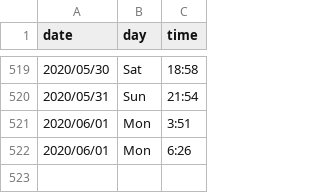
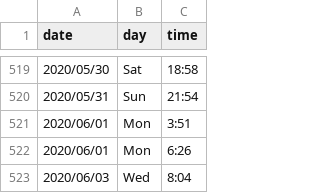
Before and after one commit to kunalkamath/kunalkamath.github.io, a CSV file: xword_stats.csv, drawn as a sheet; only a part is shown, gaps mark what is left out; the diff names each change by its address in the sheet, - before the commit and + after, or states it on an @@ line.

Commit message:
june 3

```diff
--- a/xword_stats.csv
+++ b/xword_stats.csv
+row 523: 2020/06/03 | Wed | 8:04
```
